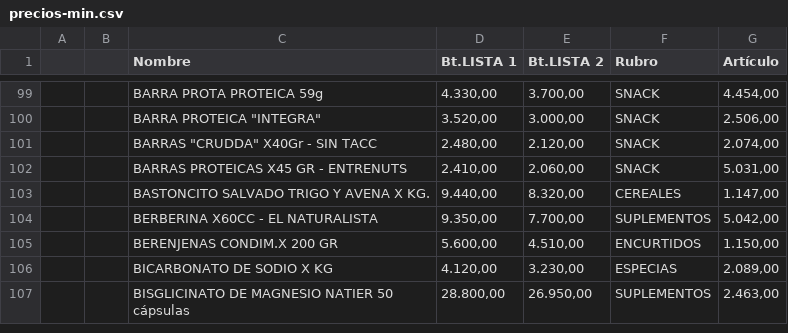
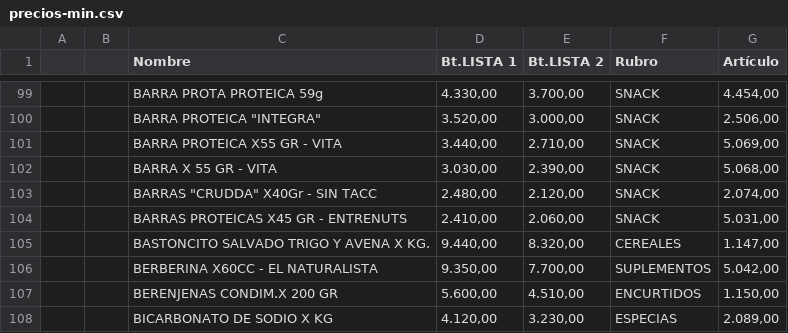
Before and after one commit to paladear/paladeartienda-test, a CSV file: precios-min.csv, drawn as a sheet; only a part is shown, gaps mark what is left out; the shorter side is filled out with more unchanged rows.

Commit message:
Precios desde E-Pyme (584 productos)

```diff
--- a/precios-min.csv
+++ b/precios-min.csv
@@ -100,2 +100,4 @@
 ,,"BARRA PROTEICA ""INTEGRA""","3.520,00","3.000,00",SNACK,"2.506,00"
+,,BARRA PROTEICA X55 GR - VITA,"3.440,00","2.710,00",SNACK,"5.069,00"
+,,BARRA X 55 GR - VITA,"3.030,00","2.390,00",SNACK,"5.068,00"
 ,,"BARRAS ""CRUDDA"" X40Gr - SIN TACC","2.480,00","2.120,00",SNACK,"2.074,00"
```
Also changed, not shown: 1 other file.
